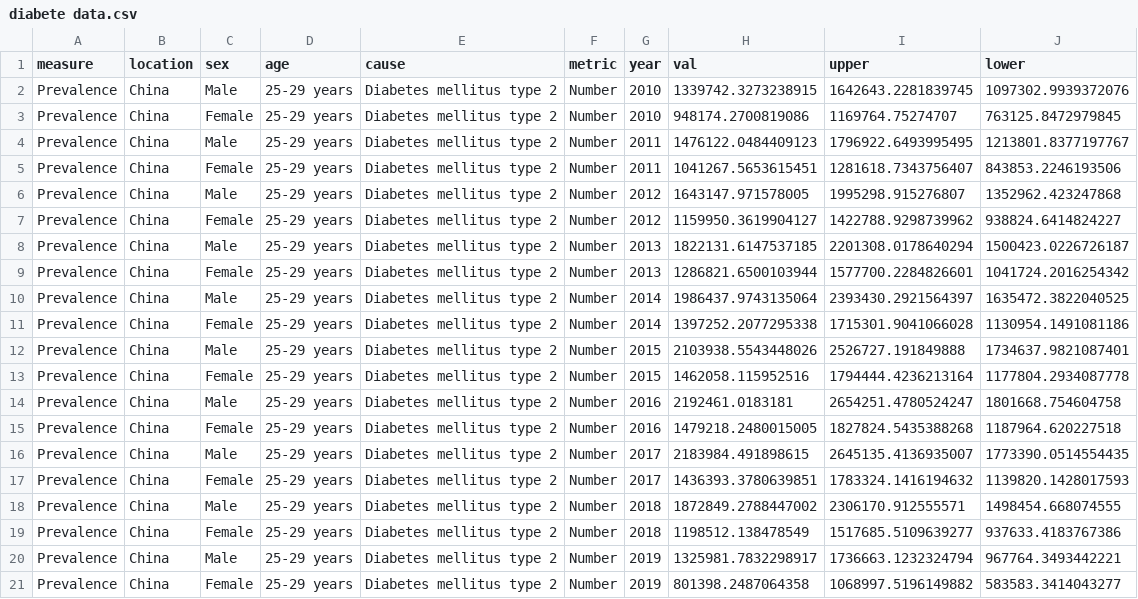
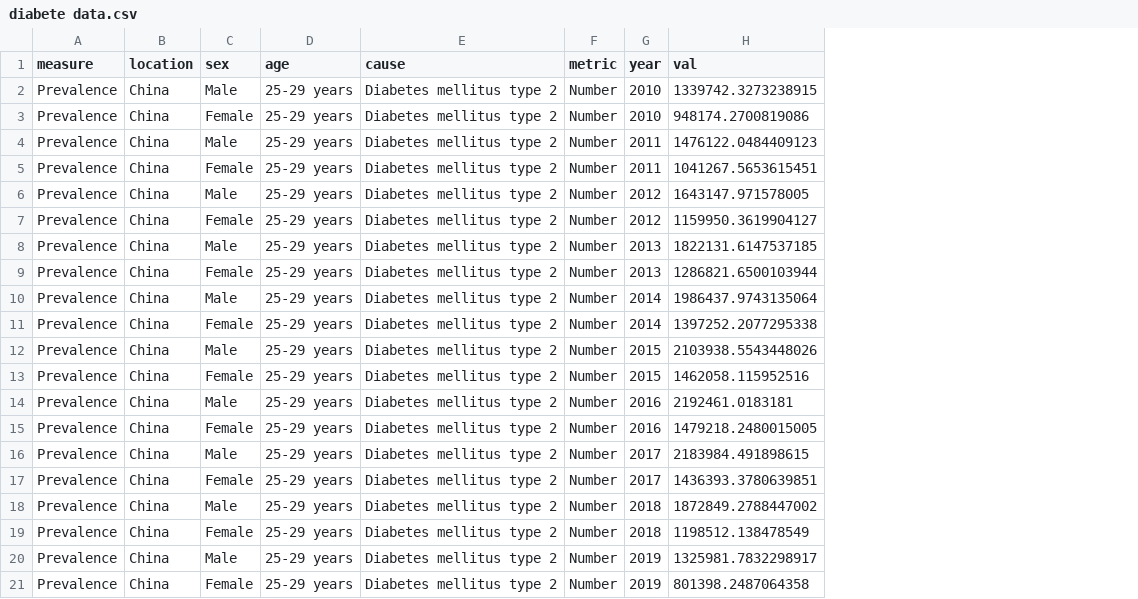
Before and after one commit to kweakkk/Kweakkk.github.io, a CSV file: diabete data.csv, drawn as a sheet; the diff names each change by its address in the sheet, - before the commit and + after, or states it on an @@ line.

Commit message:
Update diabete data.csv

```diff
--- a/diabete data.csv
+++ b/diabete data.csv
-column I (upper), rows 2-21: 1642643.2281839745 | 1169764.75274707 | 1796922.6493995495 | 1281618.7343756407 | 1995298.915276807 | 1422788.9298739962 | 2201308.0178640294 | 1577700.2284826601 | 2393430.2921564397 | 1715301.9041066028 | 2526727.191849888 | 1794444.4236213164 | 2654251.4780524247 | 1827824.5435388268 | 2645135.4136935007 | 1783324.1416194632 | 2306170.912555571 | 1517685.5109639277 | 1736663.1232324794 | 1068997.5196149882
-column J (lower), rows 2-21: 1097302.9939372076 | 763125.8472979845 | 1213801.8377197767 | 843853.2246193506 | 1352962.423247868 | 938824.6414824227 | 1500423.0226726187 | 1041724.2016254342 | 1635472.3822040525 | 1130954.1491081186 | 1734637.9821087401 | 1177804.2934087778 | 1801668.754604758 | 1187964.620227518 | 1773390.0514554435 | 1139820.1428017593 | 1498454.668074555 | 937633.4183767386 | 967764.3493442221 | 583583.3414043277
```
